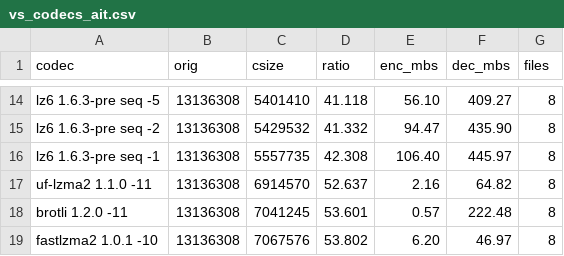
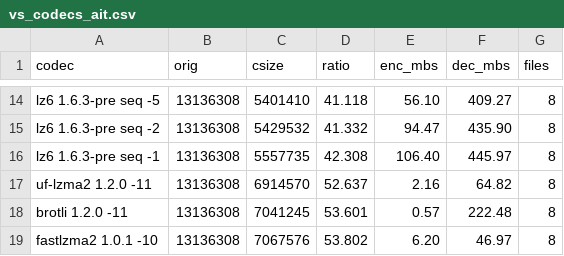
Before and after one commit to YadeWira/lz6, a CSV file: bakeoff/vs_codecs_ait.csv, drawn as a sheet; only a part is shown, gaps mark what is left out.

```diff
--- a/bakeoff/vs_codecs_ait.csv
+++ b/bakeoff/vs_codecs_ait.csv
@@ -16,3 +16,3 @@ codec,orig,csize,ratio,enc_mbs,dec_mbs,files
 "lz6 1.6.3-pre seq -1",13136308,5557735,42.308,106.40,445.97,8
-"uf-lzma2 1.1.0 -11",13136308,6914570,52.637,2.16,64.82,8
+"uf-lzma2 1.2.0 -11",13136308,6914570,52.637,2.16,64.82,8
 "brotli 1.2.0 -11",13136308,7041245,53.601,0.57,222.48,8
```
Also changed, not shown: bakeoff/vs_codecs_silesia.csv, 1 other file.
